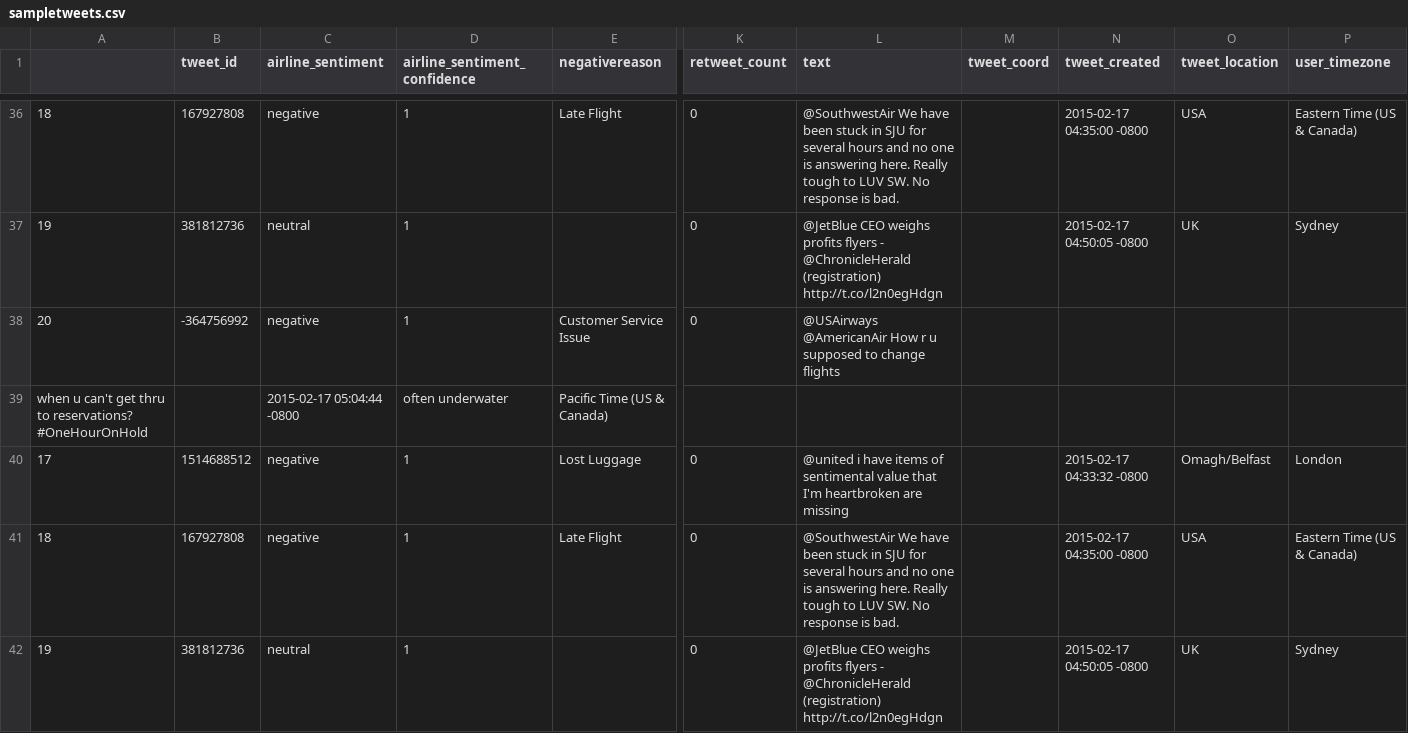
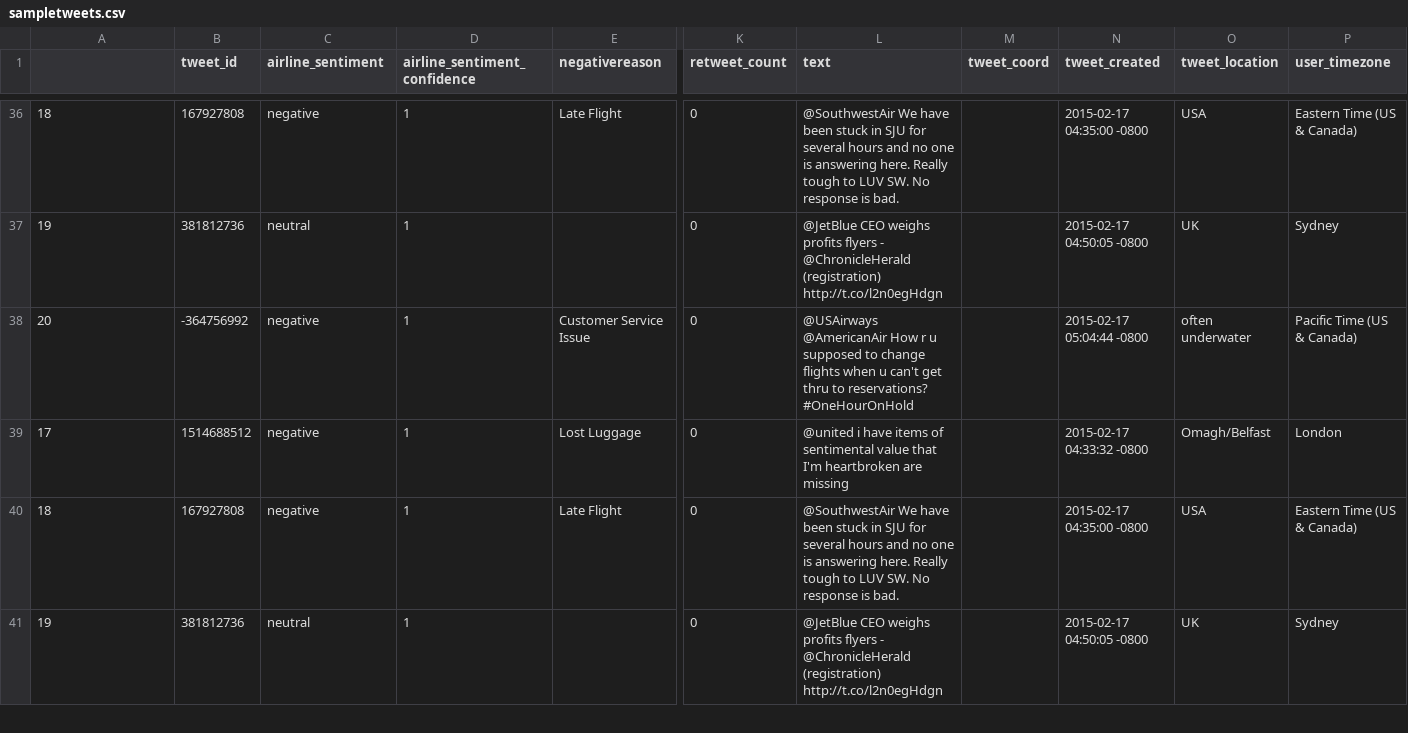
Before and after one commit to raisagandi/ecs160-hw4, a CSV file: sampletweets.csv, drawn as a sheet; only a part is shown, gaps mark what is left out; rows hold the shown columns only; the diff covers the shown part only; the diff names each change by its address in the sheet, - before the commit and + after, or states it on an @@ line.

```diff
--- a/sampletweets.csv
+++ b/sampletweets.csv
-L38 (text): …change flights
+L38 (text): …change flights when u can't get thru to reservations? #OneHourOnHold
-N38 (tweet_created): (empty)
+N38 (tweet_created): 2015-02-17 05:04:44 -0800
-O38 (tweet_location): (empty)
+O38 (tweet_location): often underwater
-P38 (user_timezone): (empty)
+P38 (user_timezone): Pacific Time (US & Canada)
-row 39: when u can't get thru to reservations? #OneHourOnHold |  | 2015-02-17 05:04:44 -0800 | often underwater | Pacific Time (US & Canada)
```
Also changed, not shown: 1 removed row and 4 edited cells elsewhere in this file, 5 other files.
